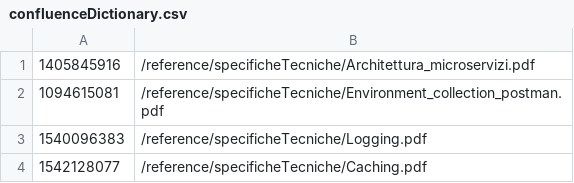
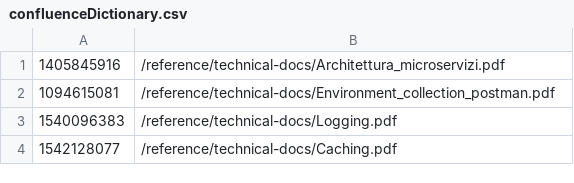
Before and after one commit to pagopa/p4pa-doc, a CSV file: reference/confluenceDictionary.csv, drawn as a sheet.

Commit message:
Aggiornamento riferimenti su dictionary

```diff
--- a/reference/confluenceDictionary.csv
+++ b/reference/confluenceDictionary.csv
@@ -1,4 +1,4 @@
-1405845916;/reference/specificheTecniche/Architettura_microservizi.pdf
-1094615081;/reference/specificheTecniche/Environment_collection_postman.pdf
-1540096383;/reference/specificheTecniche/Logging.pdf
-1542128077;/reference/specificheTecniche/Caching.pdf
+1405845916;/reference/technical-docs/Architettura_microservizi.pdf
+1094615081;/reference/technical-docs/Environment_collection_postman.pdf
+1540096383;/reference/technical-docs/Logging.pdf
+1542128077;/reference/technical-docs/Caching.pdf
```
